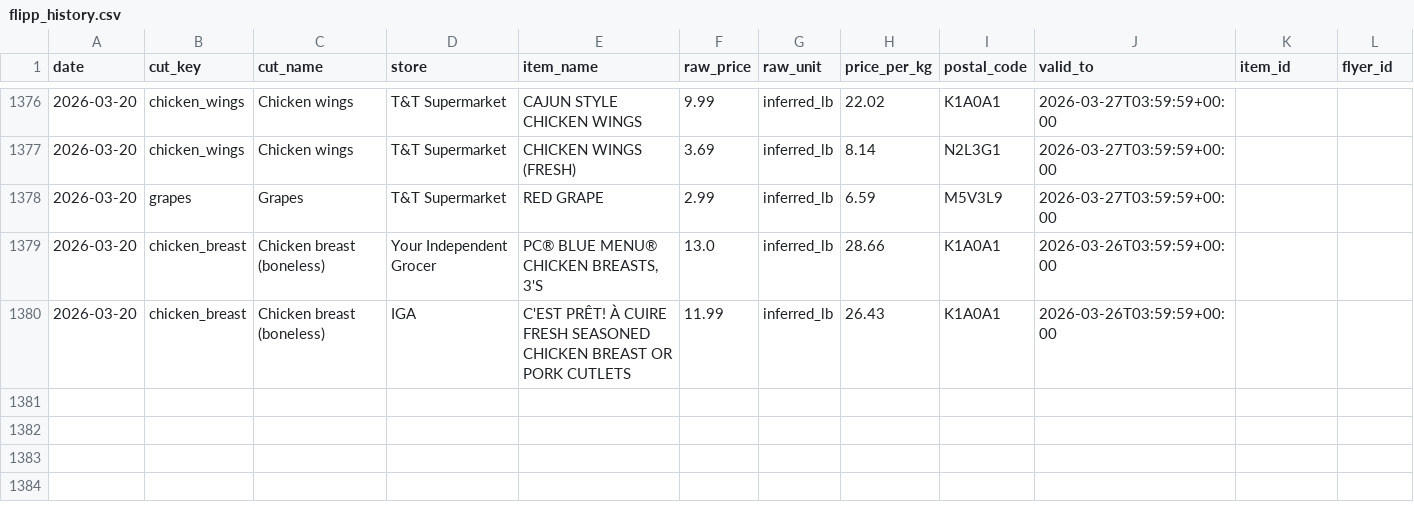
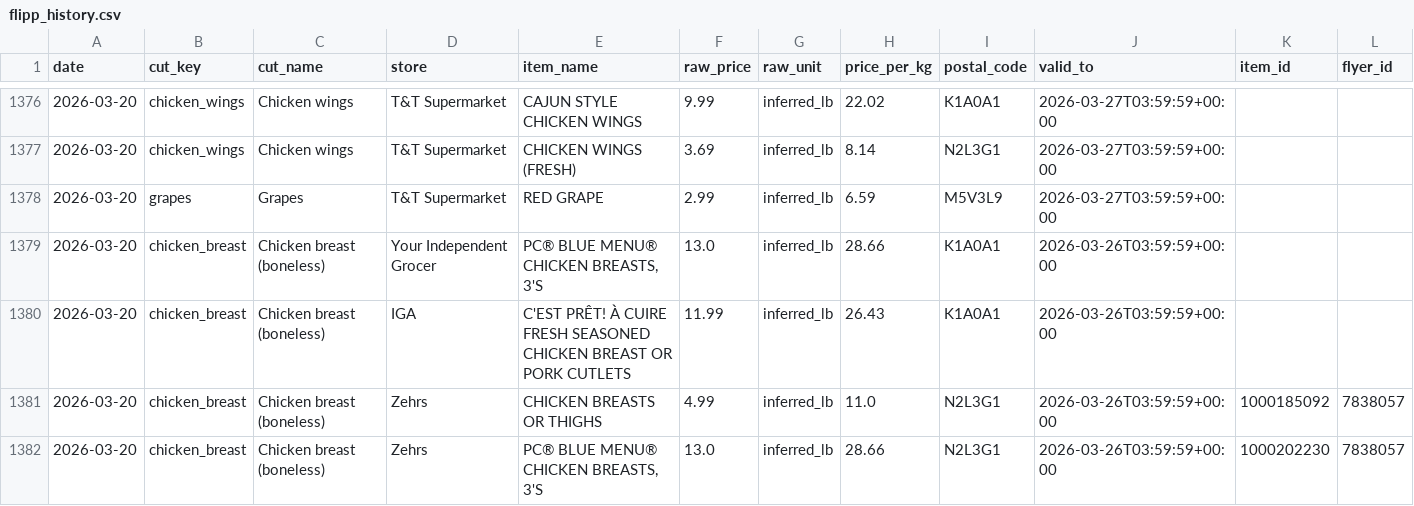
Before and after one commit to itad-55/isthatadeal, a CSV file: data/flipp_history.csv, drawn as a sheet; only a part is shown, gaps mark what is left out.

```diff
--- a/data/flipp_history.csv
+++ b/data/flipp_history.csv
@@ -1380 +1380,3 @@ date,cut_key,cut_name,store,item_name,raw_price,raw_unit,price_per_kg,postal_cod
 2026-03-20,chicken_breast,Chicken breast (boneless),IGA,C'EST PRÊT! À CUIRE FRESH SEASONED CHICKEN BREAST OR PORK CUTLETS,11.99,inferred_lb,26.43,K1A0A1,2026-03-26T03:59:59+00:00,,
+2026-03-20,chicken_breast,Chicken breast (boneless),Zehrs,CHICKEN BREASTS OR THIGHS,4.99,inferred_lb,11.0,N2L3G1,2026-03-26T03:59:59+00:00,1000185092,7838057
+2026-03-20,chicken_breast,Chicken breast (boneless),Zehrs,"PC® BLUE MENU® CHICKEN BREASTS, 3'S",13.0,inferred_lb,28.66,N2L3G1,2026-03-26T03:59:59+00:00,1000202230,7838057
```
Also changed, not shown: 3 other files.
